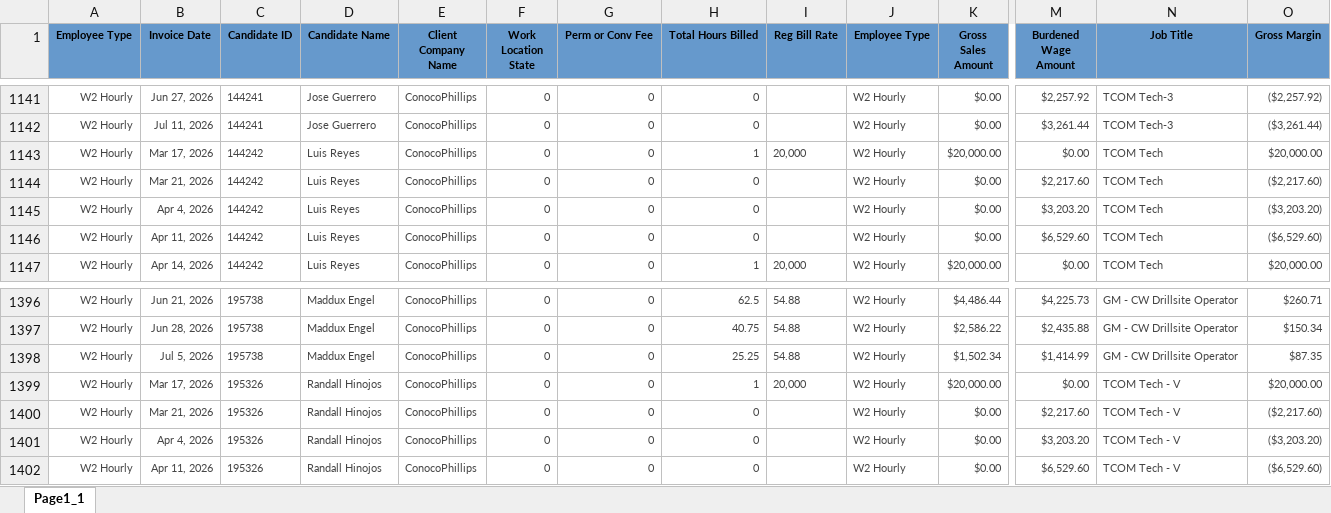
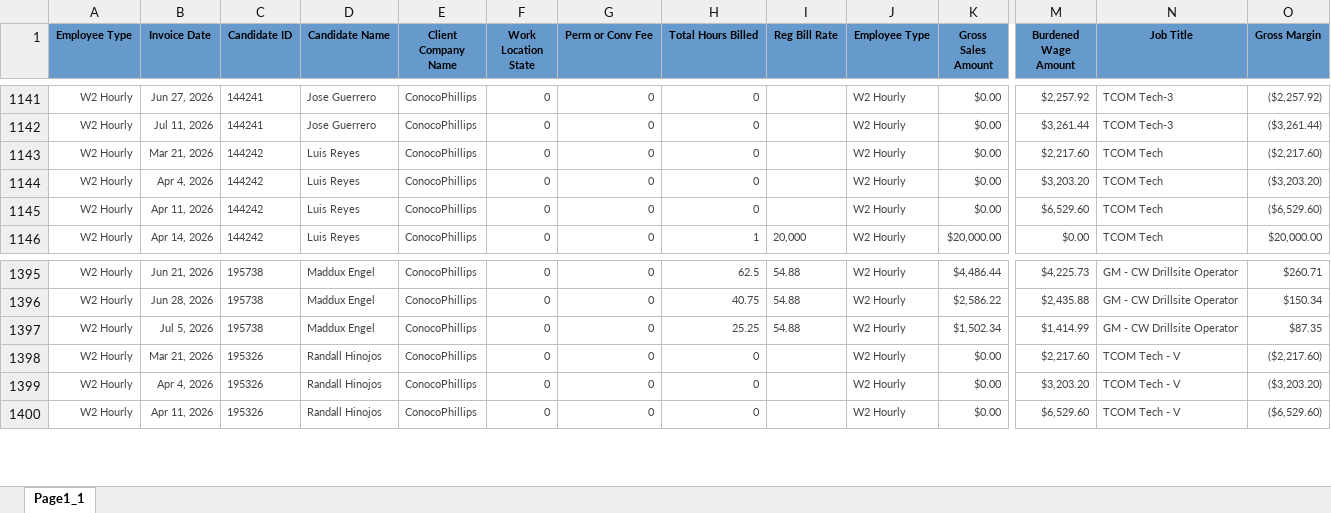
Before and after one commit to Pwilson37OTS/oaktree-invoice-reconciler, an Excel workbook: data/billable_charges.xlsx, sheet Page1_1, drawn as a sheet; only a part is shown, gaps mark what is left out; values as stored, in another font and other column widths than the file's, no borders; rows hold the shown columns only; the diff names each change by its address in the sheet, - before the commit and + after, or states it on an @@ line.

```diff
--- a/data/billable_charges.xlsx (sheet Page1_1)
+++ b/data/billable_charges.xlsx (sheet Page1_1)
-row 1143: W2 Hourly | Mar 17, 2026 | 144242 | Luis Reyes | ConocoPhillips | 0 | 0 | 1 | 20,000 | W2 Hourly | $20,000.00 | $0.00 | TCOM Tech | $20,000.00
-row 1399: W2 Hourly | Mar 17, 2026 | 195326 | Randall Hinojos | ConocoPhillips | 0 | 0 | 1 | 20,000 | W2 Hourly | $20,000.00 | $0.00 | TCOM Tech - V | $20,000.00
```
Also changed, not shown: data/audit_rev_cts.xlsx, data/audit_rev_ots.xlsx, 1 other file.
